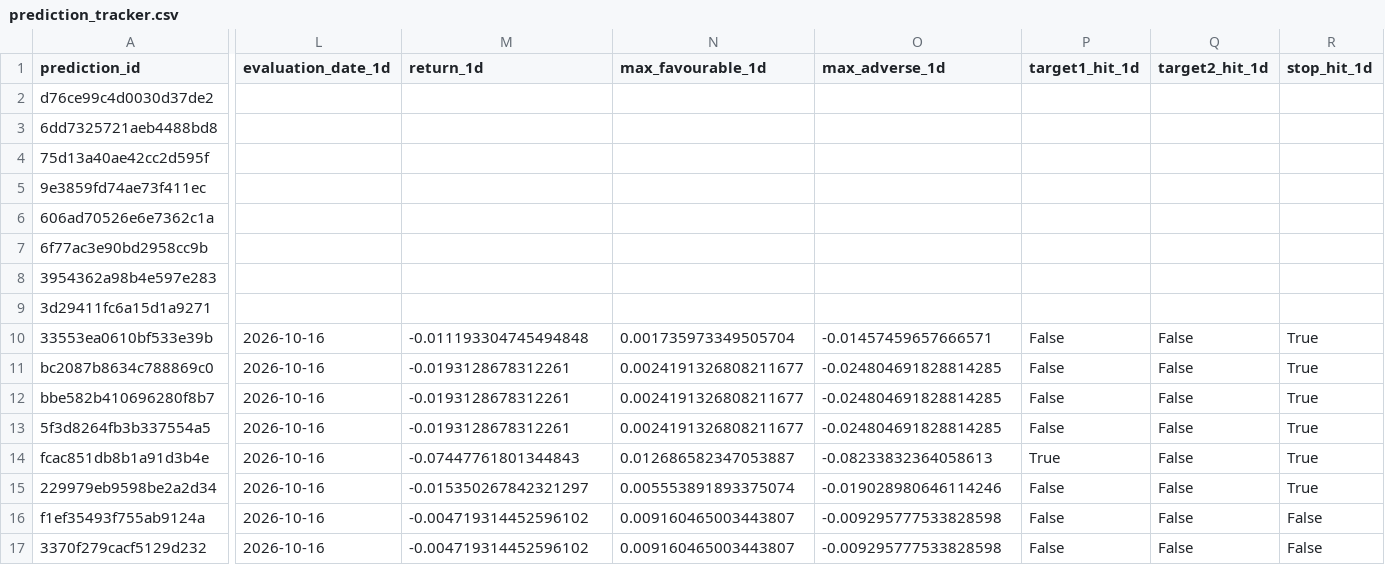
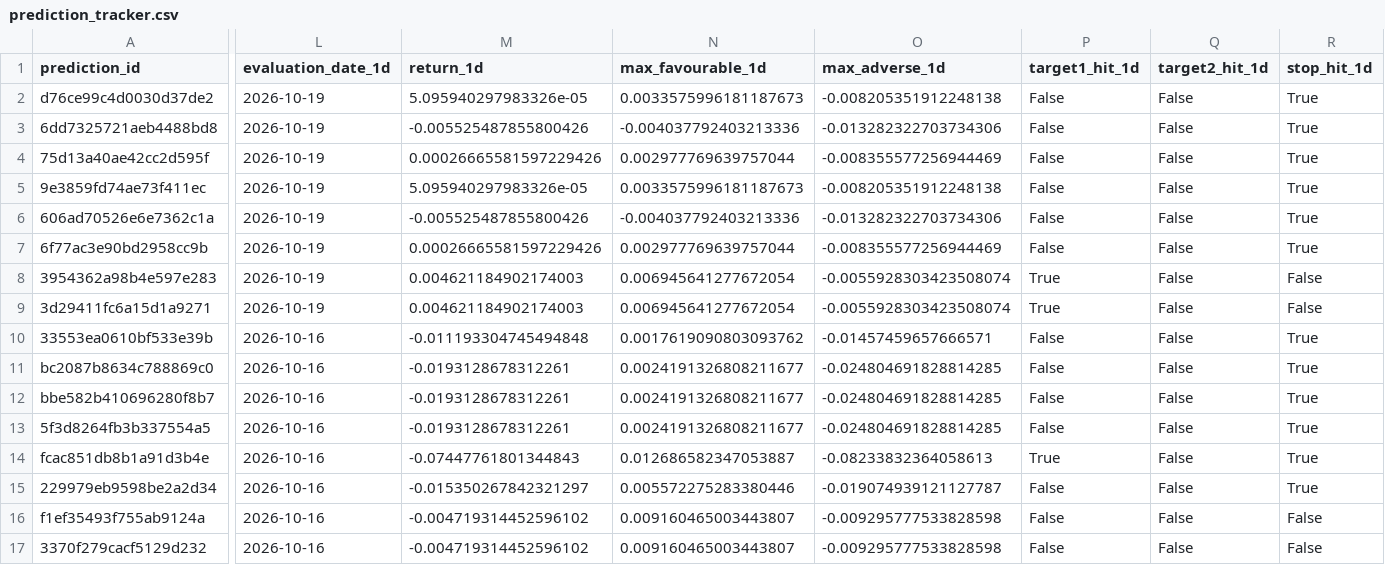
Before and after one commit to rk93/stocks-ai-analyzer, a CSV file: data/prediction_tracker.csv, drawn as a sheet; only a part is shown, gaps mark what is left out; the diff covers the shown part only; the diff names each change by its address in the sheet, - before the commit and + after, or states it on an @@ line.

```diff
--- a/data/prediction_tracker.csv
+++ b/data/prediction_tracker.csv
-L2:L9 (evaluation_date_1d): (empty)
+L2:L9 (evaluation_date_1d): 2026-10-19
-M2 (return_1d): (empty)
+M2 (return_1d): 5.095940297983326e-05
-N2 (max_favourable_1d): (empty)
+N2 (max_favourable_1d): 0.0033575996181187673
-O2 (max_adverse_1d): (empty)
+O2 (max_adverse_1d): -0.008205351912248138
-P2:P7 (target1_hit_1d): (empty)
+P2:P7 (target1_hit_1d): False
-Q2:Q9 (target2_hit_1d): (empty)
+Q2:Q9 (target2_hit_1d): False
-R2:R7 (stop_hit_1d): (empty)
+R2:R7 (stop_hit_1d): True
-M3 (return_1d): (empty)
+M3 (return_1d): -0.005525487855800426
-N3 (max_favourable_1d): (empty)
+N3 (max_favourable_1d): -0.004037792403213336
-O3 (max_adverse_1d): (empty)
+O3 (max_adverse_1d): -0.013282322703734306
-M4 (return_1d): (empty)
+M4 (return_1d): 0.00026665581597229426
-N4 (max_favourable_1d): (empty)
+N4 (max_favourable_1d): 0.002977769639757044
-O4 (max_adverse_1d): (empty)
+O4 (max_adverse_1d): -0.008355577256944469
-M5 (return_1d): (empty)
+M5 (return_1d): 5.095940297983326e-05
-N5 (max_favourable_1d): (empty)
+N5 (max_favourable_1d): 0.0033575996181187673
-O5 (max_adverse_1d): (empty)
+O5 (max_adverse_1d): -0.008205351912248138
-M6 (return_1d): (empty)
+M6 (return_1d): -0.005525487855800426
-N6 (max_favourable_1d): (empty)
+N6 (max_favourable_1d): -0.004037792403213336
-O6 (max_adverse_1d): (empty)
+O6 (max_adverse_1d): -0.013282322703734306
-M7 (return_1d): (empty)
+M7 (return_1d): 0.00026665581597229426
-N7 (max_favourable_1d): (empty)
+N7 (max_favourable_1d): 0.002977769639757044
-O7 (max_adverse_1d): (empty)
+O7 (max_adverse_1d): -0.008355577256944469
-M8:M9 (return_1d): (empty)
+M8:M9 (return_1d): 0.004621184902174003
-N8:N9 (max_favourable_1d): (empty)
+N8:N9 (max_favourable_1d): 0.006945641277672054
-O8:O9 (max_adverse_1d): (empty)
+O8:O9 (max_adverse_1d): -0.0055928303423508074
-P8:P9 (target1_hit_1d): (empty)
+P8:P9 (target1_hit_1d): True
-R8:R9 (stop_hit_1d): (empty)
+R8:R9 (stop_hit_1d): False
-N10 (max_favourable_1d): 0.001735973349505704
+N10 (max_favourable_1d): 0.0017619090803093762
-N15 (max_favourable_1d): 0.005553891893375074
+N15 (max_favourable_1d): 0.005572275283380446
-O15 (max_adverse_1d): -0.019028980646114246
+O15 (max_adverse_1d): -0.019074939121127787
```
Also changed, not shown: 91 edited cells elsewhere in this file, data/confluence_latest.csv, data/day_opportunities_history.csv, 14 other files.
